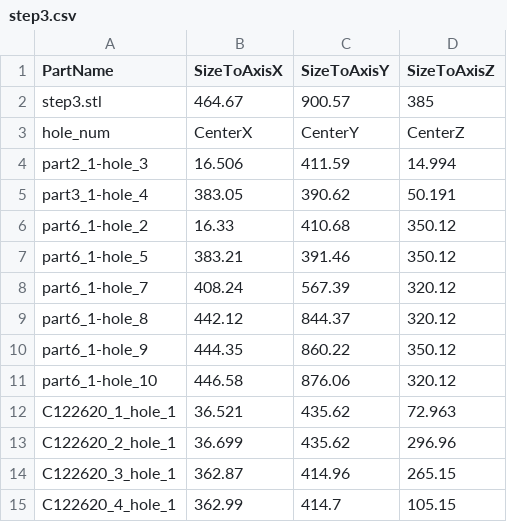
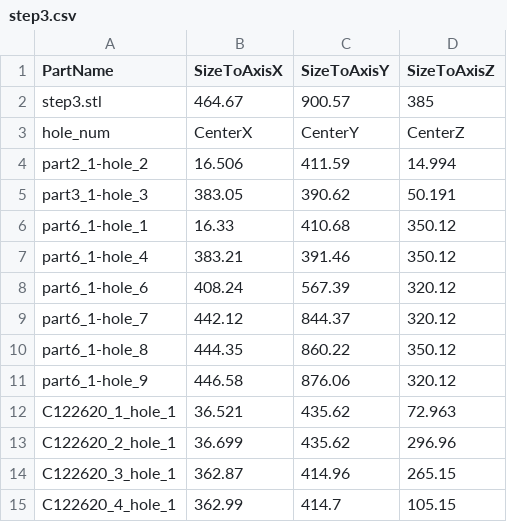
Before and after one commit to mysjyou21/AI-Assembly-Project, a CSV file: Second_Year/Mission1/input/stefan/cad_info/step3.csv, drawn as a sheet; the diff names each change by its address in the sheet, - before the commit and + after, or states it on an @@ line.

```diff
--- a/Second_Year/Mission1/input/stefan/cad_info/step3.csv
+++ b/Second_Year/Mission1/input/stefan/cad_info/step3.csv
-A4 (PartName): part2_1-hole_3
+A4 (PartName): part2_1-hole_2
-A5 (PartName): part3_1-hole_4
+A5 (PartName): part3_1-hole_3
-A6 (PartName): part6_1-hole_2
+A6 (PartName): part6_1-hole_1
-A7 (PartName): part6_1-hole_5
+A7 (PartName): part6_1-hole_4
-A8 (PartName): part6_1-hole_7
+A8 (PartName): part6_1-hole_6
-A9 (PartName): part6_1-hole_8
+A9 (PartName): part6_1-hole_7
-A10 (PartName): part6_1-hole_9
+A10 (PartName): part6_1-hole_8
-A11 (PartName): part6_1-hole_10
+A11 (PartName): part6_1-hole_9
```
Also changed, not shown: Second_Year/Mission1/input/stefan/cad_info/step1_a.csv, Second_Year/Mission1/input/stefan/cad_info/step1_b.csv, 9 other files.
